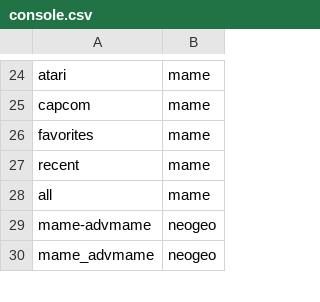
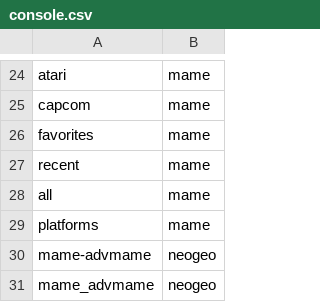
Before and after one commit to alinke/pixelcade, a CSV file: console.csv, drawn as a sheet; only a part is shown, gaps mark what is left out; the diff names each change by its address in the sheet, - before the commit and + after, or states it on an @@ line.

Commit message:
added platform mapping to console in console.csv for LB/BB

```diff
--- a/console.csv
+++ b/console.csv
+row 29: platforms | mame
```
